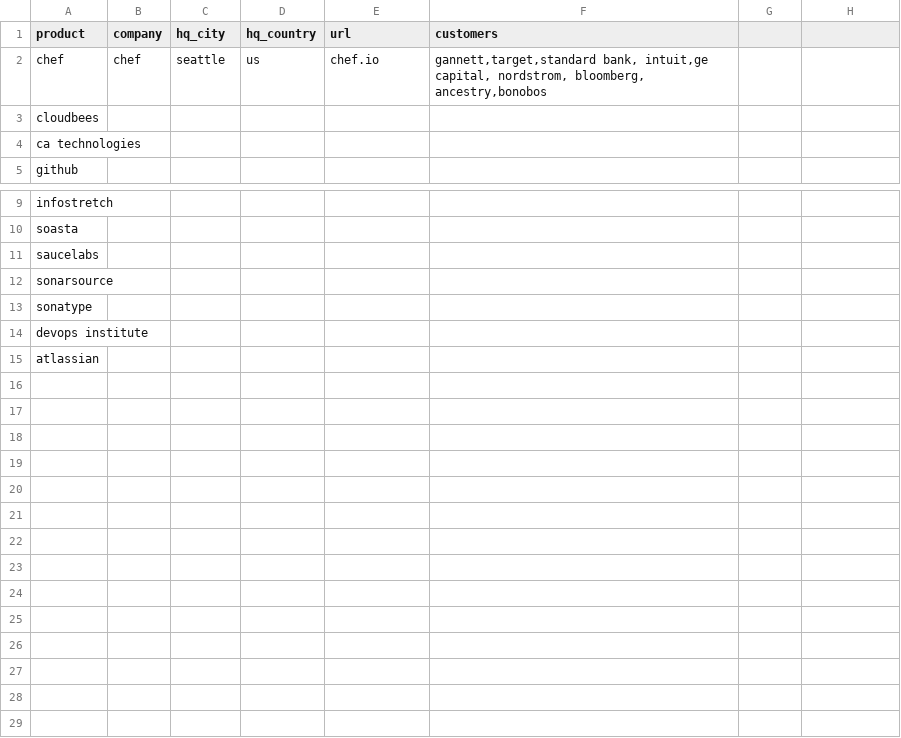
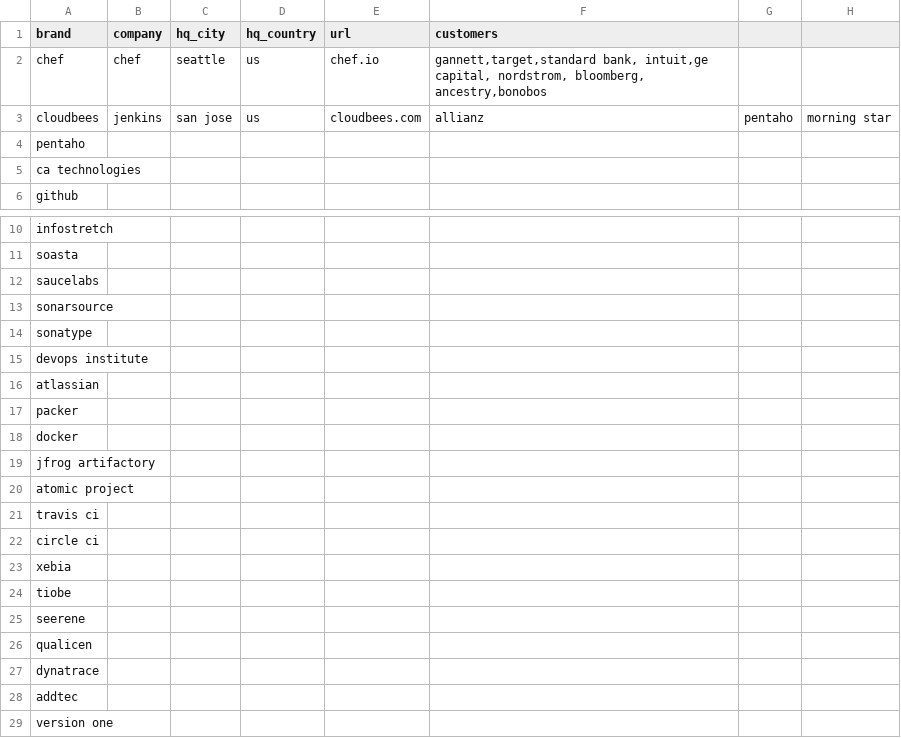
Before and after one commit to 1605200517/vendor_radar, a CSV file: vendors.csv, drawn as a sheet; only a part is shown, gaps mark what is left out.

Commit message:
Update vendors.csv

```diff
--- a/vendors.csv
+++ b/vendors.csv
@@ -1,4 +1,5 @@
-product;company;hq_city;hq_country;url;customers
+brand;company;hq_city;hq_country;url;customers
 chef;chef;seattle;us;chef.io;gannett,target,standard bank, intuit,ge capital, nordstrom, bloomberg, ancestry,bonobos
-cloudbees;
+cloudbees;jenkins;san jose;us;cloudbees.com;allianz;pentaho;morning star;
+pentaho;
 ca technologies;
@@ -15 +16,14 @@ devops institute;
 atlassian;
+packer;
+docker;
+jfrog artifactory;
+atomic project;
+travis ci;
+circle ci;
+xebia;
+tiobe;
+seerene;
+qualicen;
+dynatrace;
+addtec;
+version one;
```
